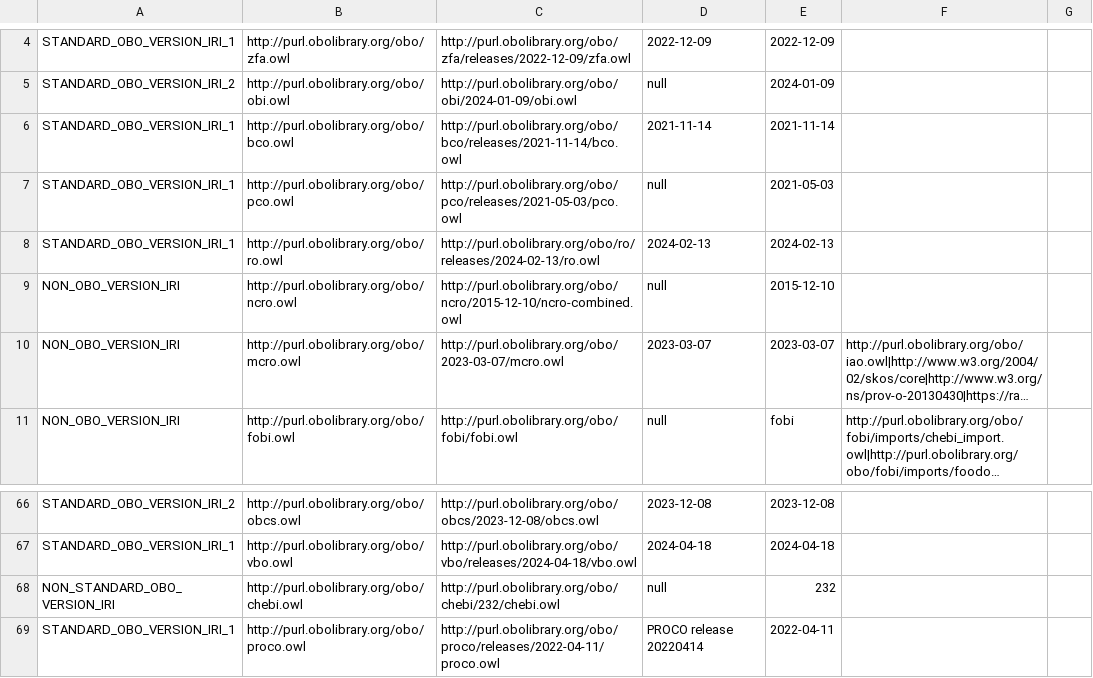
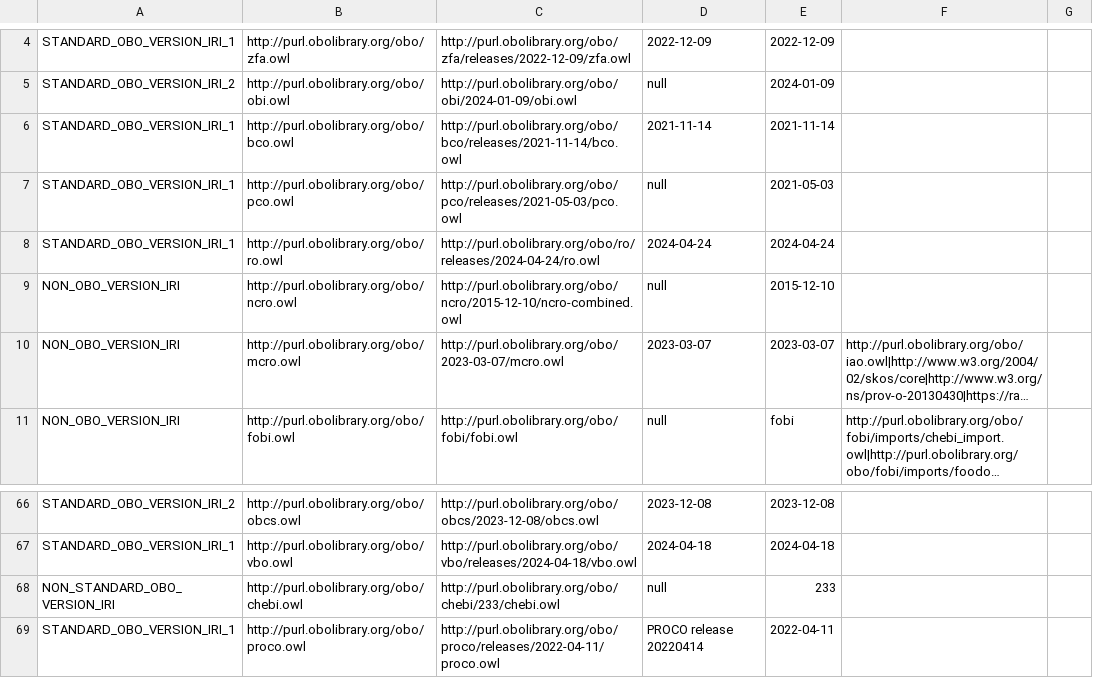
Before and after one commit to psiotwo/ontology-version-extractor, a CSV file: output.csv, drawn as a sheet; only a part is shown, gaps mark what is left out; long unchanged cells end in ….

```diff
--- a/output.csv
+++ b/output.csv
@@ -7,3 +7,3 @@ STANDARD_OBO_VERSION_IRI_1,http://purl.obolibrary.org/obo/bco.owl,http://purl.ob
 STANDARD_OBO_VERSION_IRI_1,http://purl.obolibrary.org/obo/pco.owl,http://purl.obolibrary.org/obo/pco/releases/2021-05-03/pco.owl,null,2021-05-03,,
-STANDARD_OBO_VERSION_IRI_1,http://purl.obolibrary.org/obo/ro.owl,http://purl.obolibrary.org/obo/ro/releases/2024-02-13/ro.owl,2024-02-13,2024-02-13,,
+STANDARD_OBO_VERSION_IRI_1,http://purl.obolibrary.org/obo/ro.owl,http://purl.obolibrary.org/obo/ro/releases/2024-04-24/ro.owl,2024-04-24,2024-04-24,,
 NON_OBO_VERSION_IRI,http://purl.obolibrary.org/obo/ncro.owl,http://purl.obolibrary.org/obo/ncro/2015-12-10/ncro-combined.owl,null,2015-12-10,,
@@ -67,3 +67,3 @@ STANDARD_OBO_VERSION_IRI_2,http://purl.obolibrary.org/obo/obcs.owl,http://purl.o
 STANDARD_OBO_VERSION_IRI_1,http://purl.obolibrary.org/obo/vbo.owl,http://purl.obolibrary.org/obo/vbo/releases/2024-04-18/vbo.owl,2024-04-18,2024-04-18,,
-NON_STANDARD_OBO_VERSION_IRI,http://purl.obolibrary.org/obo/chebi.owl,http://purl.obolibrary.org/obo/chebi/232/chebi.owl,null,232,,
+NON_STANDARD_OBO_VERSION_IRI,http://purl.obolibrary.org/obo/chebi.owl,http://purl.obolibrary.org/obo/chebi/233/chebi.owl,null,233,,
 STANDARD_OBO_VERSION_IRI_1,http://purl.obolibrary.org/obo/proco.owl,http://purl.obolibrary.org/obo/proco/releases/2022-04-11/proco.owl,PROCO release 20220414,2022-04-11,,
```
Also changed, not shown: 2 other files.
